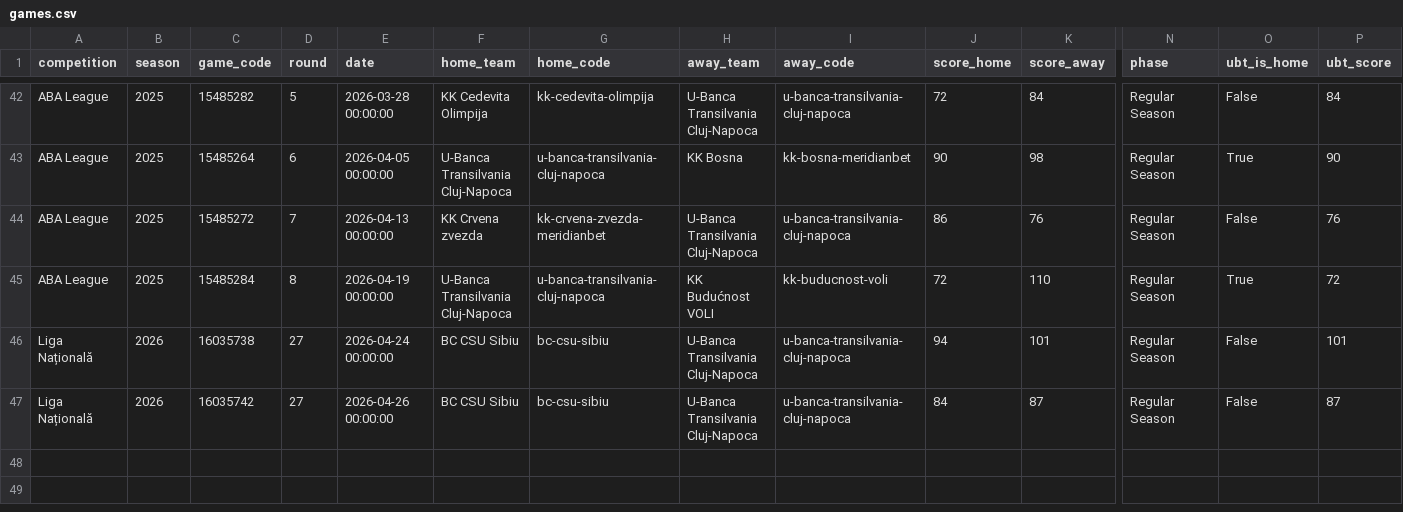
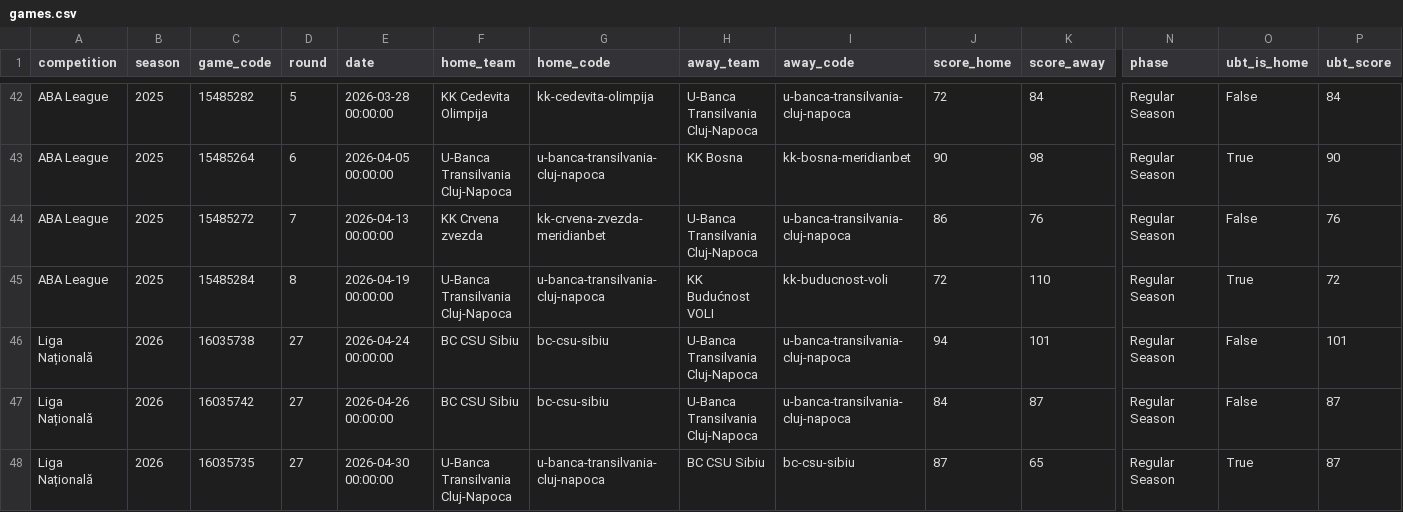
Before and after one commit to n-codder/ubt-dashboard, a CSV file: data/processed/games.csv, drawn as a sheet; only a part is shown, gaps mark what is left out; rows hold the shown columns only; the diff names each change by its address in the sheet, - before the commit and + after, or states it on an @@ line.

```diff
--- a/data/processed/games.csv
+++ b/data/processed/games.csv
+row 48: Liga Națională | 2026 | 16035735 | 27 | 2026-04-30 00:00:00 | U-Banca Transilvania Cluj-Napoca | u-banca-transilvania-cluj-napoca | BC CSU Sibiu | bc-csu-sibiu | 87 | 65 | Regular Season | True | 87
```
Also changed, not shown: data/processed/games_normalized.csv, data/processed/player_stats.csv, 3 other files.
